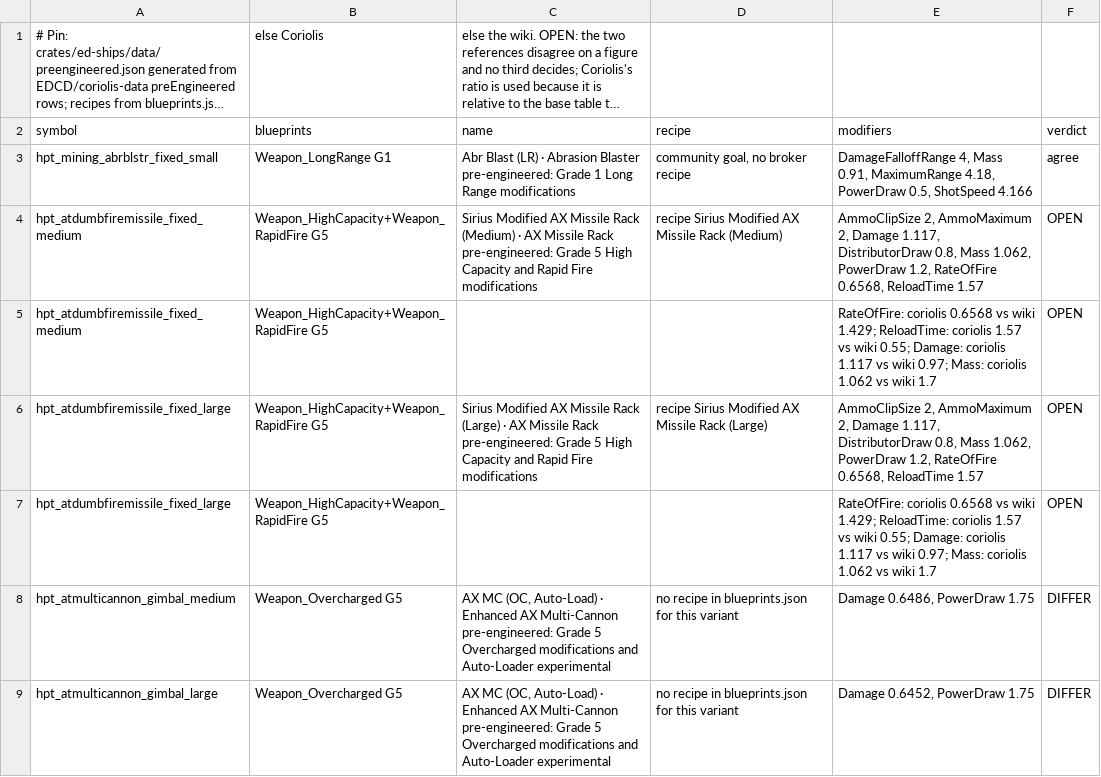
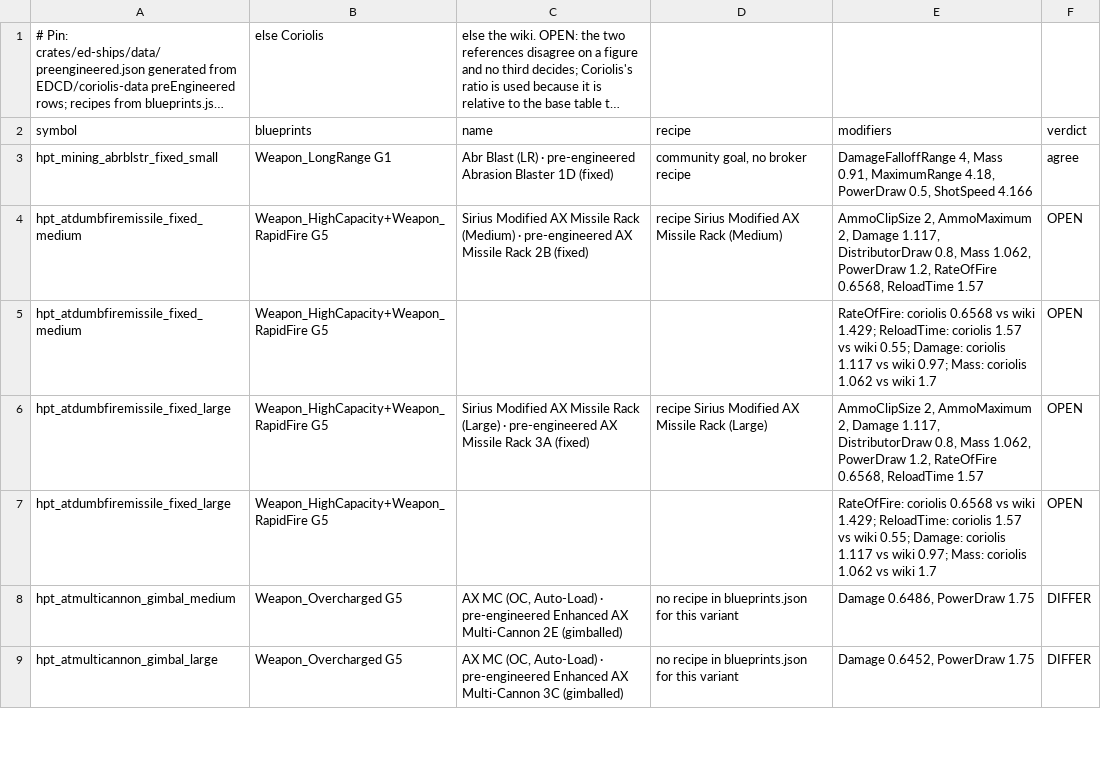
Before and after one commit to terakilobyte/edda-app, a CSV file: docs/benches/2026-09-27-preengineered-pin.csv, drawn as a sheet; only a part is shown; long unchanged cells end in …; the diff covers the shown part only.

Commit message:
Module names carry class and rating; one broker line per variant, the hold against every unit; the import says what a variant is; seller pills wrap
"I don't think we're summing this properly, and we aren't showing the
size/grade next to the guardian modules still (i.e. 3c, 2a, 3d,
etc...)"; "not sure what this text is supposed to really tell me"; and
a window that scrolled sideways with no scrollbar (maintainer,
2026-09-27).

- ed_journal::modules::item_name prints every module as the outfitting
  screen does: "Guardian Shard Cannon 3C (fixed)", "Heat Sink Launcher
  0I", "Beam Laser 2E (gimballed)". A weapon used to print its mount
  and size as words with no class or rating, so a 3C and a 3D shard
  read alike. recipe_name keeps the broker's spelling for recipe
  lookups ("Guardian Shard Cannon (Fixed, Large)"); a recipe named
  without a size ("(Fixed)") now matches its module too.
- The technology broker section groups one line per variant: unit
  count, the slots, materials and commodities summed across units, the
  sellers asked for the summed shortfall. Two modified shards needing
  ten technology components no longer tick twice against a hold of
  five apiece.
- The import's note on a recognised variant says what it is and where
  its price is; a variant no table knows says it is planned as the
  plain module.
- The preset's name is short, with the engineering in words in a
  separate description; the generator prints class and rating.
- The seller pills sit in a wrapping row.

Tests: ed-journal (names and recipe spelling), ed-engineering (the
size-less recipe), ed-ships, the app library. Frontend builds.

```diff
--- a/docs/benches/2026-09-27-preengineered-pin.csv
+++ b/docs/benches/2026-09-27-preengineered-pin.csv
@@ -2,8 +2,8 @@
 symbol,blueprints,name,recipe,modifiers,verdict
-hpt_mining_abrblstr_fixed_small,"Weapon_LongRange G1","Abr Blast (LR) · Abrasion Blaster pre-engineered: Grade 1 Long Range modifications","community goal, no broker recipe","DamageFalloffRange 4, Mass 0.91, MaximumRange 4.18, PowerDraw 0.5, ShotSpeed 4.166",agree
-hpt_atdumbfiremissile_fixed_medium,"Weapon_HighCapacity+Weapon_RapidFire G5","Sirius Modified AX Missile Rack (Medium) · AX Missile Rack pre-engineered: Grade 5 High Capacity and Rapid Fire modifications","recipe Sirius Modified AX Missile Rack (Medium)","AmmoClipSize 2, AmmoMaximum 2, Damage 1.117, DistributorDraw 0.8, Mass 1.062, PowerDraw 1.2, RateOfFire 0.6568, ReloadTime 1.57",OPEN
+hpt_mining_abrblstr_fixed_small,"Weapon_LongRange G1","Abr Blast (LR) · pre-engineered Abrasion Blaster 1D (fixed)","community goal, no broker recipe","DamageFalloffRange 4, Mass 0.91, MaximumRange 4.18, PowerDraw 0.5, ShotSpeed 4.166",agree
+hpt_atdumbfiremissile_fixed_medium,"Weapon_HighCapacity+Weapon_RapidFire G5","Sirius Modified AX Missile Rack (Medium) · pre-engineered AX Missile Rack 2B (fixed)","recipe Sirius Modified AX Missile Rack (Medium)","AmmoClipSize 2, AmmoMaximum 2, Damage 1.117, DistributorDraw 0.8, Mass 1.062, PowerDraw 1.2, RateOfFire 0.6568, ReloadTime 1.57",OPEN
 hpt_atdumbfiremissile_fixed_medium,"Weapon_HighCapacity+Weapon_RapidFire G5","","","RateOfFire: coriolis 0.6568 vs wiki 1.429; ReloadTime: coriolis 1.57 vs wiki 0.55; Damage: coriolis 1.117 vs wiki 0.97; Mass: coriolis 1.062 vs wiki 1.7",OPEN
-hpt_atdumbfiremissile_fixed_large,"Weapon_HighCapacity+Weapon_RapidFire G5","Sirius Modified AX Missile Rack (Large) · AX Missile Rack pre-engineered: Grade 5 High Capacity and Rapid Fire modifications","recipe Sirius Modified AX Missile Rack (Large)","AmmoClipSize 2, AmmoMaximum 2, Damage 1.117, DistributorDraw 0.8, Mass 1.062, PowerDraw 1.2, RateOfFire 0.6568, ReloadTime 1.57",OPEN
+hpt_atdumbfiremissile_fixed_large,"Weapon_HighCapacity+Weapon_RapidFire G5","Sirius Modified AX Missile Rack (Large) · pre-engineered AX Missile Rack 3A (fixed)","recipe Sirius Modified AX Missile Rack (Large)","AmmoClipSize 2, AmmoMaximum 2, Damage 1.117, DistributorDraw 0.8, Mass 1.062, PowerDraw 1.2, RateOfFire 0.6568, ReloadTime 1.57",OPEN
 hpt_atdumbfiremissile_fixed_large,"Weapon_HighCapacity+Weapon_RapidFire G5","","","RateOfFire: coriolis 0.6568 vs wiki 1.429; ReloadTime: coriolis 1.57 vs wiki 0.55; Damage: coriolis 1.117 vs wiki 0.97; Mass: coriolis 1.062 vs wiki 1.7",OPEN
-hpt_atmulticannon_gimbal_medium,"Weapon_Overcharged G5","AX MC (OC, Auto-Load) · Enhanced AX Multi-Cannon pre-engineered: Grade 5 Overcharged modifications and Auto-Loader experimental","no recipe in blueprints.json for this variant","Damage 0.6486, PowerDraw 1.75",DIFFER
-hpt_atmulticannon_gimbal_large,"Weapon_Overcharged G5","AX MC (OC, Auto-Load) · Enhanced AX Multi-Cannon pre-engineered: Grade 5 Overcharged modifications and Auto-Loader experimental","no recipe in blueprints.json for this variant","Damage 0.6452, PowerDraw 1.75",DIFFER
+hpt_atmulticannon_gimbal_medium,"Weapon_Overcharged G5","AX MC (OC, Auto-Load) · pre-engineered Enhanced AX Multi-Cannon 2E (gimballed)","no recipe in blueprints.json for this variant","Damage 0.6486, PowerDraw 1.75",DIFFER
+hpt_atmulticannon_gimbal_large,"Weapon_Overcharged G5","AX MC (OC, Auto-Load) · pre-engineered Enhanced AX Multi-Cannon 3C (gimballed)","no recipe in blueprints.json for this variant","Damage 0.6452, PowerDraw 1.75",DIFFER
```
Also changed, not shown: 24 edited cells elsewhere in this file, 9 other files.
